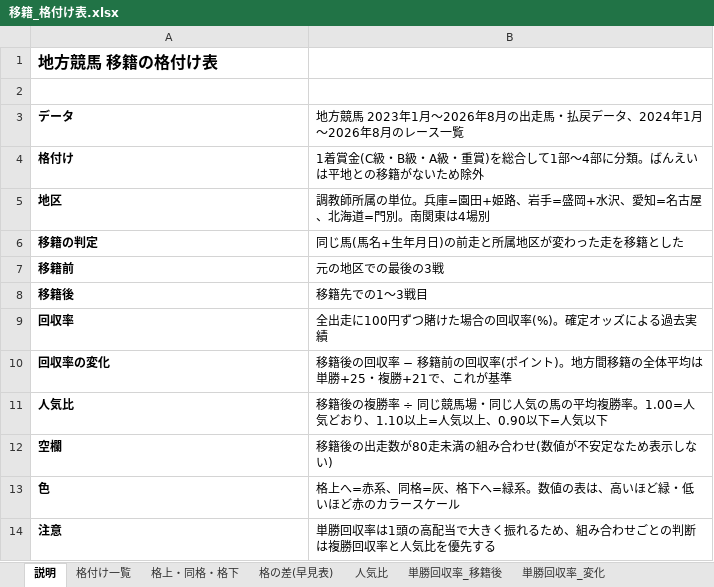
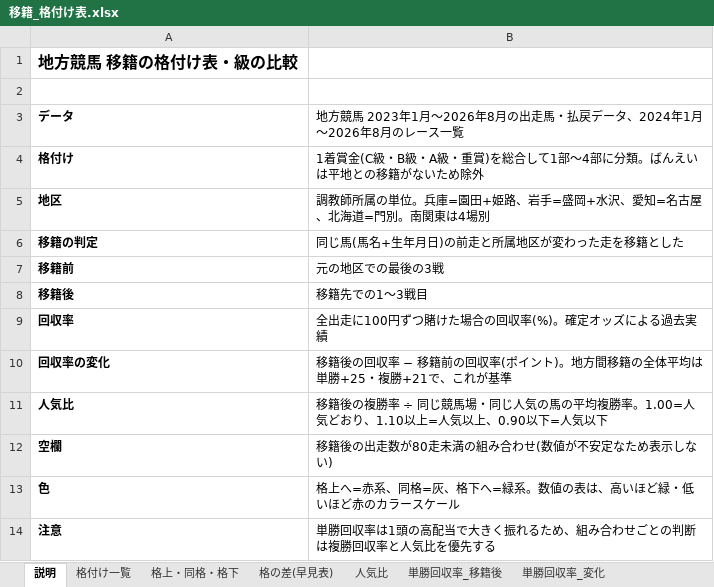
Before and after one commit to okamal77-dot/keiba, an Excel workbook: analysis/移籍_格付け表.xlsx, sheet 説明, drawn as a sheet; values as stored, in another font and other column widths than the file's, no borders; the diff names each change by its address in the sheet, - before the commit and + after, or states it on an @@ line.

```diff
--- a/analysis/移籍_格付け表.xlsx (sheet 説明)
+++ b/analysis/移籍_格付け表.xlsx (sheet 説明)
-A1: 地方競馬 移籍の格付け表
+A1: 地方競馬 移籍の格付け表・級の比較
```
Also changed, not shown: other sheet tabs, 9 other files.
